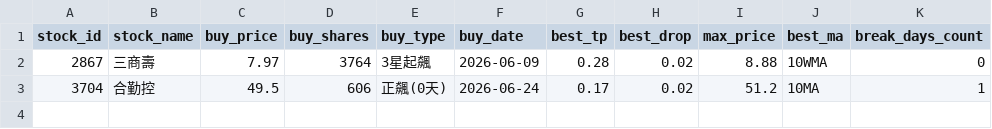
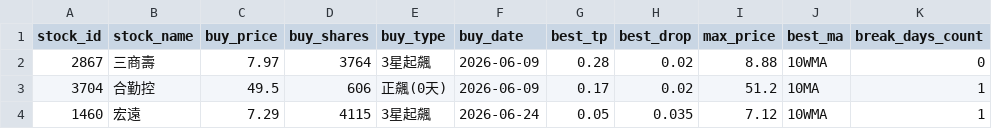
Before and after one commit to chunyulaie/my-dolphin-radar, a CSV file: dolphin_portfolio.csv, drawn as a sheet.

```diff
--- a/dolphin_portfolio.csv
+++ b/dolphin_portfolio.csv
@@ -2,2 +2,3 @@ stock_id,stock_name,buy_price,buy_shares,buy_type,buy_date,best_tp,best_drop,max
 2867,三商壽,7.97,3764,3星起飆,2026-06-09,0.28,0.02,8.88,10WMA,0
-3704,合勤控,49.5,606,正飆(0天),2026-06-24,0.17,0.02,51.2,10MA,1
+3704,合勤控,49.5,606,正飆(0天),2026-06-09,0.17,0.02,51.2,10MA,1
+1460,宏遠,7.29,4115,3星起飆,2026-06-24,0.05,0.035,7.12,10WMA,1
```
Also changed, not shown: dolphin_history_ledger.csv, 1 other file.
